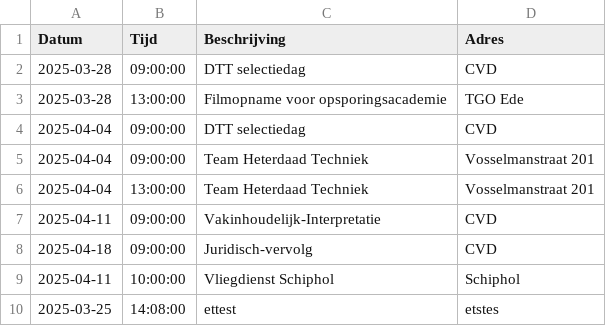
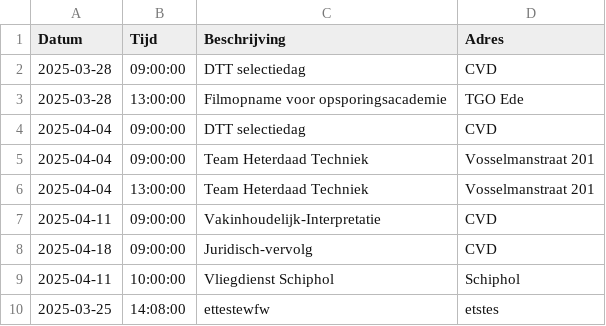
Before and after one commit to EvaHuisman/stunning-cashew, a CSV file: planning.csv, drawn as a sheet.

Commit message:
Update CSV planning.csv

```diff
--- a/planning.csv
+++ b/planning.csv
@@ -9,2 +9,2 @@ Datum,Tijd,Beschrijving,Adres
 2025-04-11,10:00:00,Vliegdienst Schiphol,Schiphol
-2025-03-25,14:08:00,ettest,etstes
+2025-03-25,14:08:00,ettestewfw,etstes
```
